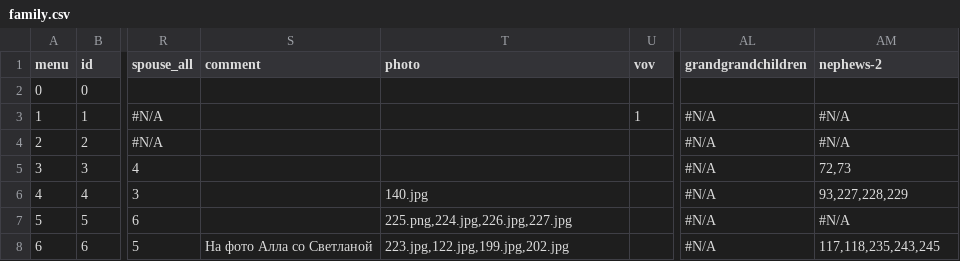
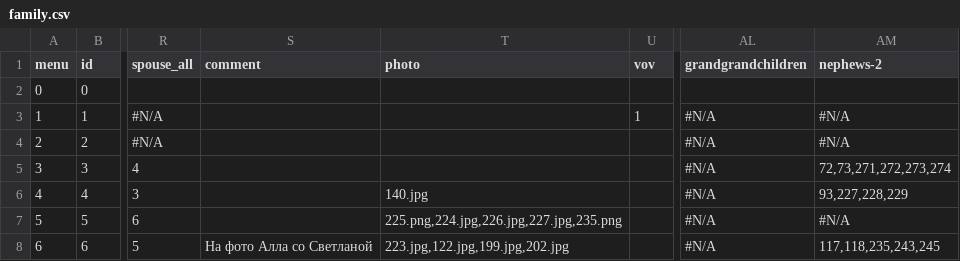
Before and after one commit to Itzamna/family, a CSV file: _data/family.csv, drawn as a sheet; only a part is shown, gaps mark what is left out; the diff covers the shown part only; the diff names each change by its address in the sheet, - before the commit and + after, or states it on an @@ line.

```diff
--- a/_data/family.csv
+++ b/_data/family.csv
-AM5 (nephews-2): 72,73
+AM5 (nephews-2): 72,73,271,272,273,274
-T7 (photo): 225.png,224.jpg,226.jpg,227.jpg
+T7 (photo): 225.png,224.jpg,226.jpg,227.jpg,235.png
```
Also changed, not shown: 5 added rows and 13 edited cells elsewhere in this file, 7 other files.
